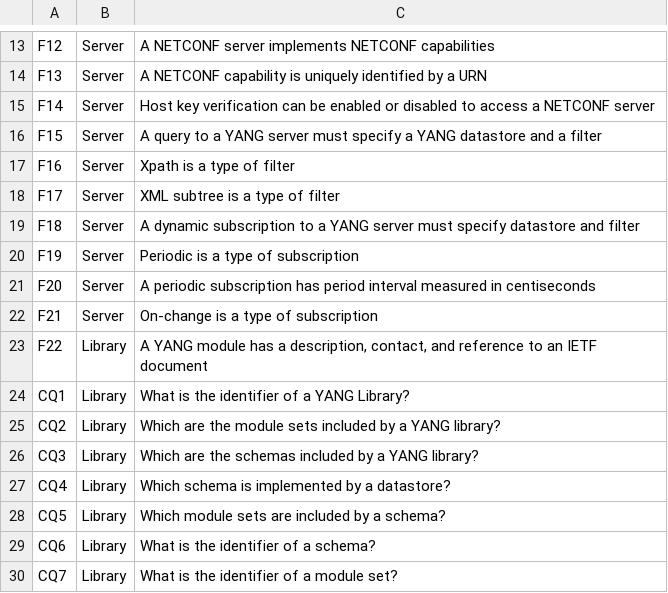
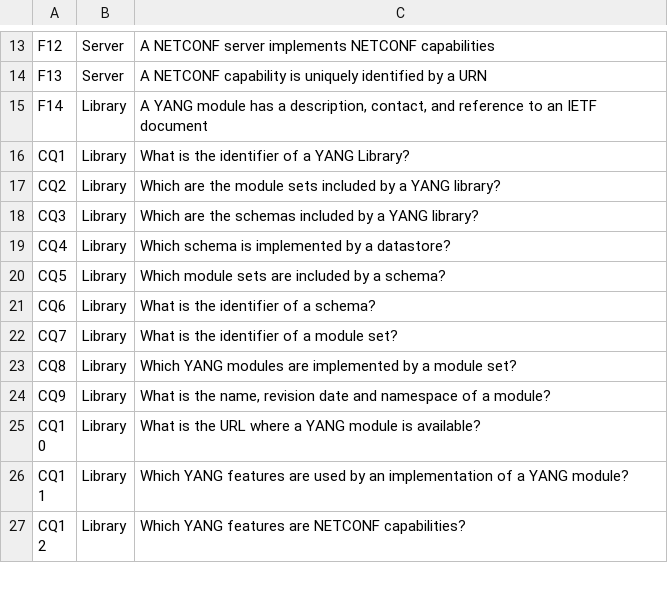
Before and after one commit to candil-data-fabric/network-data-catalog-ontology, a CSV file: requirements/requirements.csv, drawn as a sheet; only a part is shown, gaps mark what is left out; the shorter side is filled out with more unchanged rows.

Commit message:
Update requirements and diagrams of Server Module

```diff
--- a/requirements/requirements.csv
+++ b/requirements/requirements.csv
@@ -14,11 +14,3 @@ F12,Server,A NETCONF server implements NETCONF capabilities
 F13,Server,A NETCONF capability is uniquely identified by a URN
-F14,Server,Host key verification can be enabled or disabled to access a NETCONF server
-F15,Server,A query to a YANG server must specify a YANG datastore and a filter
-F16,Server,Xpath is a type of filter
-F17,Server,XML subtree is a type of filter
-F18,Server,A dynamic subscription to a YANG server must specify datastore and filter
-F19,Server,Periodic is a type of subscription
-F20,Server,A periodic subscription has period interval measured in centiseconds
-F21,Server,On-change is a type of subscription
-F22,Library,"A YANG module has a description, contact, and reference to an IETF document"
+F14,Library,"A YANG module has a description, contact, and reference to an IETF document"
 CQ1,Library,What is the identifier of a YANG Library?
```
Also changed, not shown: 3 other files.
